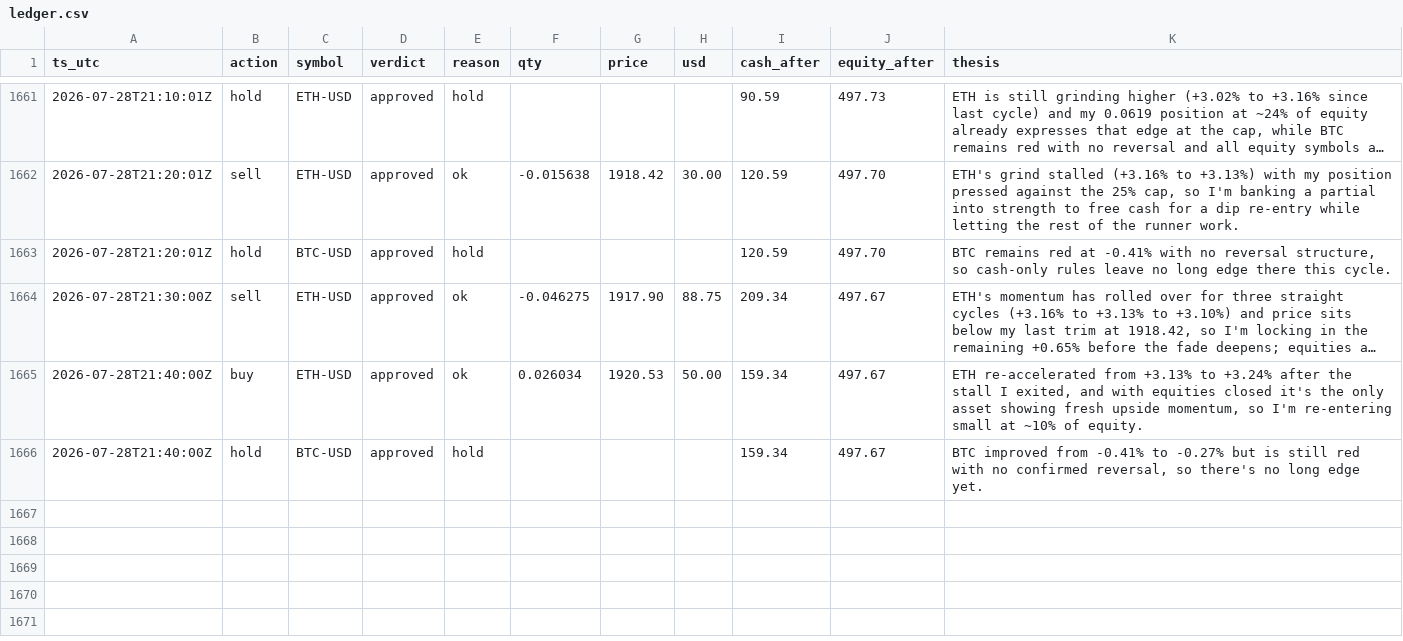
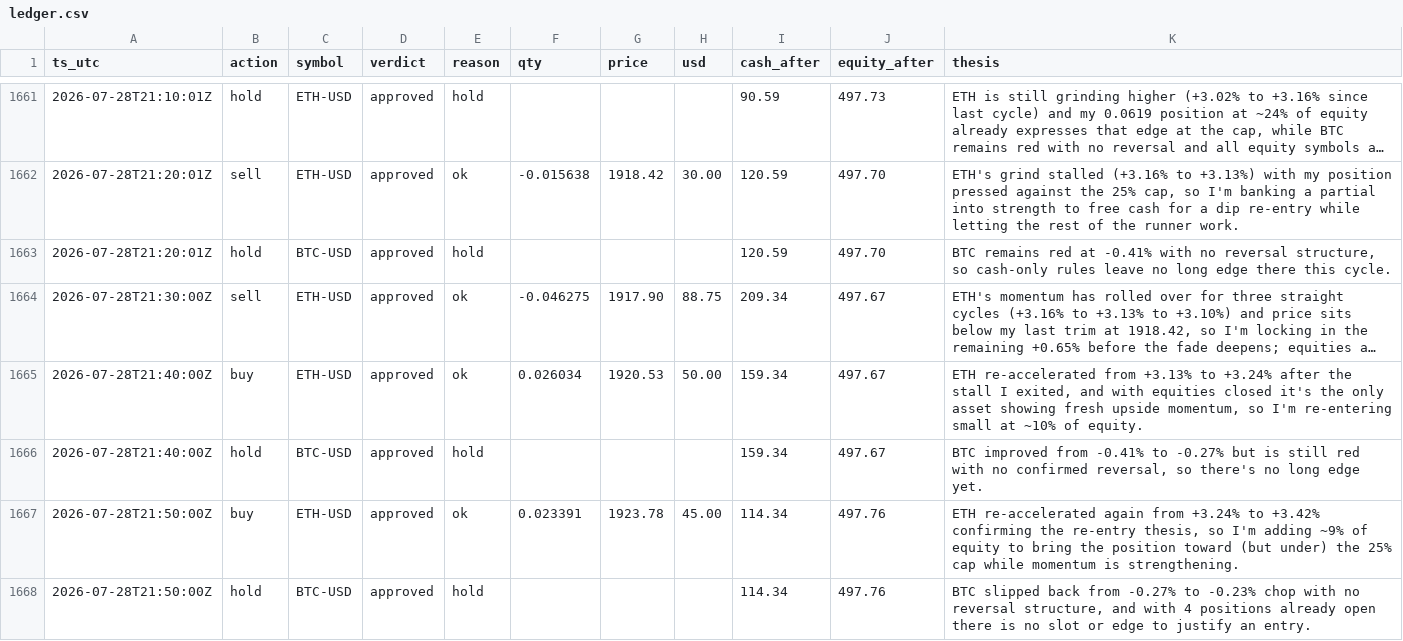
Before and after one commit to JonDipilato/ai-trading-battle, a CSV file: data/scalper/ledger.csv, drawn as a sheet; only a part is shown, gaps mark what is left out; long unchanged cells end in …; the diff names each change by its address in the sheet, - before the commit and + after, or states it on an @@ line.

Commit message:
data: sync 2026-07-28T21:52:00Z

```diff
--- a/data/scalper/ledger.csv
+++ b/data/scalper/ledger.csv
+row 1667: 2026-07-28T21:50:00Z | buy | ETH-USD | approved | ok | 0.023391 | 1923.78 | 45.00 | 114.34 | 497.76 | ETH re-accelerated again from +3.24% to +3.42% confirming the re-entry thesis, so I'm adding ~9% of equity to bring the position toward (but under) the 25% cap while momentum is strengthening.
+row 1668: 2026-07-28T21:50:00Z | hold | BTC-USD | approved | hold |  |  |  | 114.34 | 497.76 | BTC slipped back from -0.27% to -0.23% chop with no reversal structure, and with 4 positions already open there is no slot or edge to justify an entry.
```
Also changed, not shown: data/scalper/equity_curve.csv.
